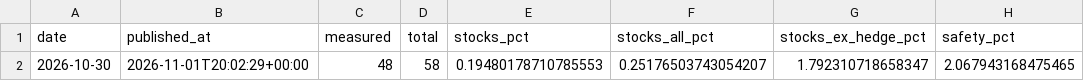
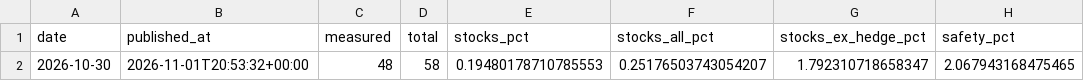
Before and after one commit to timothylundeen2008-web/Portfolio-Tracker, a CSV file: data/flow_map_history.csv, drawn as a sheet; only a part is shown; the diff names each change by its address in the sheet, - before the commit and + after, or states it on an @@ line.

```diff
--- a/data/flow_map_history.csv
+++ b/data/flow_map_history.csv
-B2 (published_at): 2026-11-01T20:02:29+00:00
+B2 (published_at): 2026-11-01T20:53:32+00:00
```
